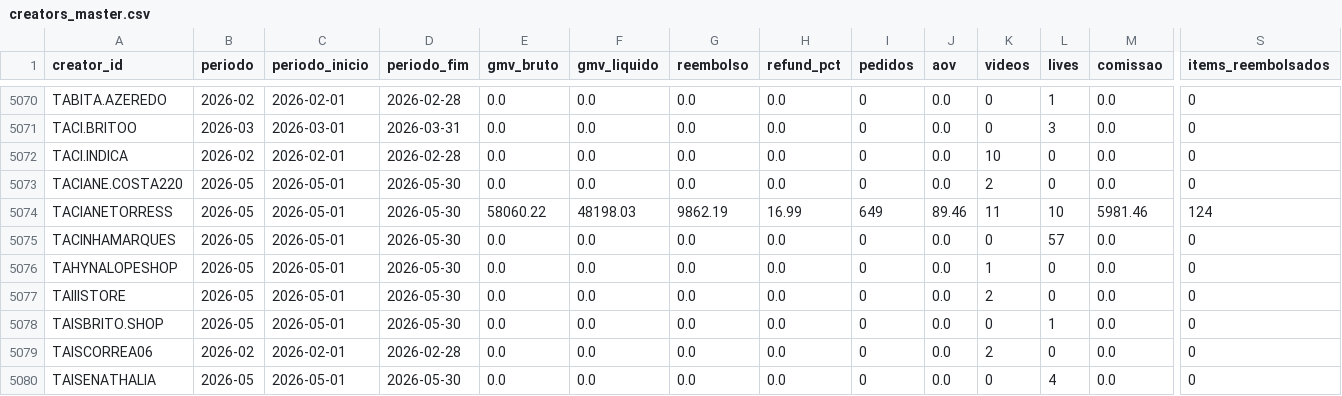
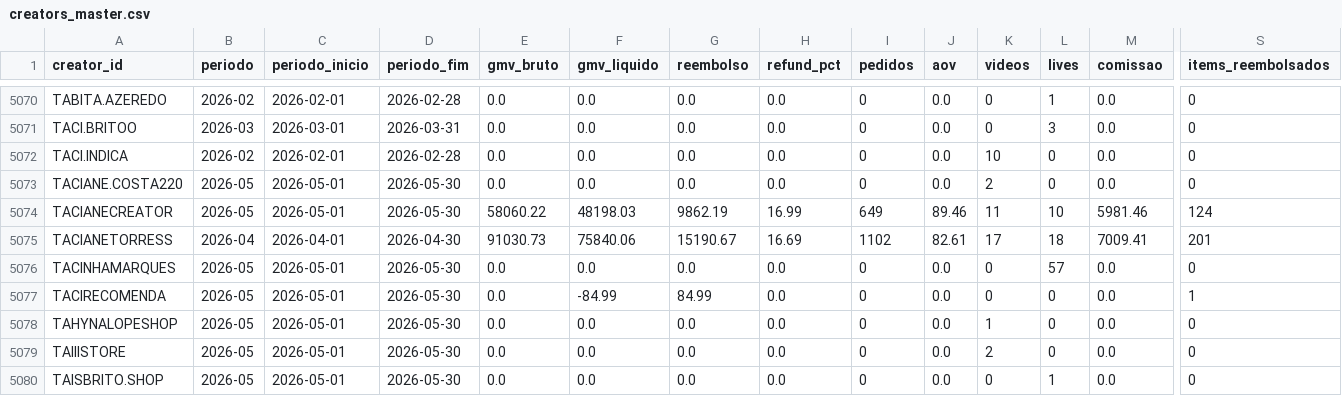
Before and after one commit to Ba44o/git-remote--v, a CSV file: warehouse/creators_master.csv, drawn as a sheet; only a part is shown, gaps mark what is left out; the shorter side is filled out with more unchanged rows; addresses are those after the commit; rows hold the shown columns only; the diff covers the shown part only; the diff names each change by its address in the sheet, - before the commit and + after, or states it on an @@ line.

Commit message:
warehouse: importação período 2026-05 [etl-bot]

```diff
--- a/warehouse/creators_master.csv
+++ b/warehouse/creators_master.csv
+row 5074: TACIANECREATOR | 2026-05 | 2026-05-01 | 2026-05-30 | 58060.22 | 48198.03 | 9862.19 | 16.99 | 649 | 89.46 | 11 | 10 | 5981.46 | 124
-B5075 (periodo): 2026-05
+B5075 (periodo): 2026-04
-C5075 (periodo_inicio): 2026-05-01
+C5075 (periodo_inicio): 2026-04-01
-D5075 (periodo_fim): 2026-05-30
+D5075 (periodo_fim): 2026-04-30
-E5075 (gmv_bruto): 58060.22
+E5075 (gmv_bruto): 91030.73
-F5075 (gmv_liquido): 48198.03
+F5075 (gmv_liquido): 75840.06
-G5075 (reembolso): 9862.19
+G5075 (reembolso): 15190.67
-H5075 (refund_pct): 16.99
+H5075 (refund_pct): 16.69
-I5075 (pedidos): 649
+I5075 (pedidos): 1102
-J5075 (aov): 89.46
+J5075 (aov): 82.61
-K5075 (videos): 11
+K5075 (videos): 17
-L5075 (lives): 10
+L5075 (lives): 18
-M5075 (comissao): 5981.46
+M5075 (comissao): 7009.41
-S5075 (items_reembolsados): 124
+S5075 (items_reembolsados): 201
+row 5077: TACIRECOMENDA | 2026-05 | 2026-05-01 | 2026-05-30 | 0.0 | -84.99 | 84.99 | 0.0 | 0 | 0.0 | 0 | 0 | 0.0 | 1
```
Also changed, not shown: 11 edited cells elsewhere in this file, 2 other files.
